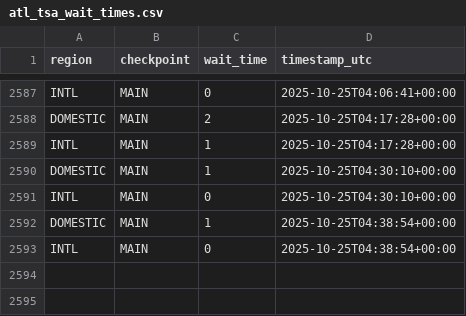
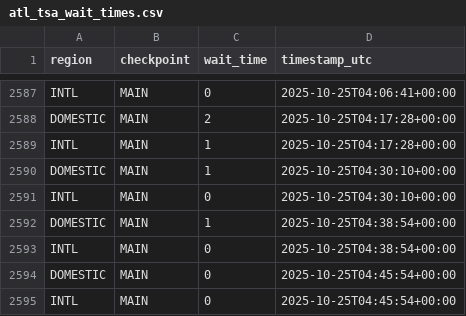
Before and after one commit to charlesminshew/atl-tsa-wait-times, a CSV file: data/atl_tsa_wait_times.csv, drawn as a sheet; only a part is shown, gaps mark what is left out.

```diff
--- a/data/atl_tsa_wait_times.csv
+++ b/data/atl_tsa_wait_times.csv
@@ -2593 +2593,3 @@ DOMESTIC,MAIN,1,2025-10-25T04:38:54+00:00
 INTL,MAIN,0,2025-10-25T04:38:54+00:00
+DOMESTIC,MAIN,0,2025-10-25T04:45:54+00:00
+INTL,MAIN,0,2025-10-25T04:45:54+00:00
```
